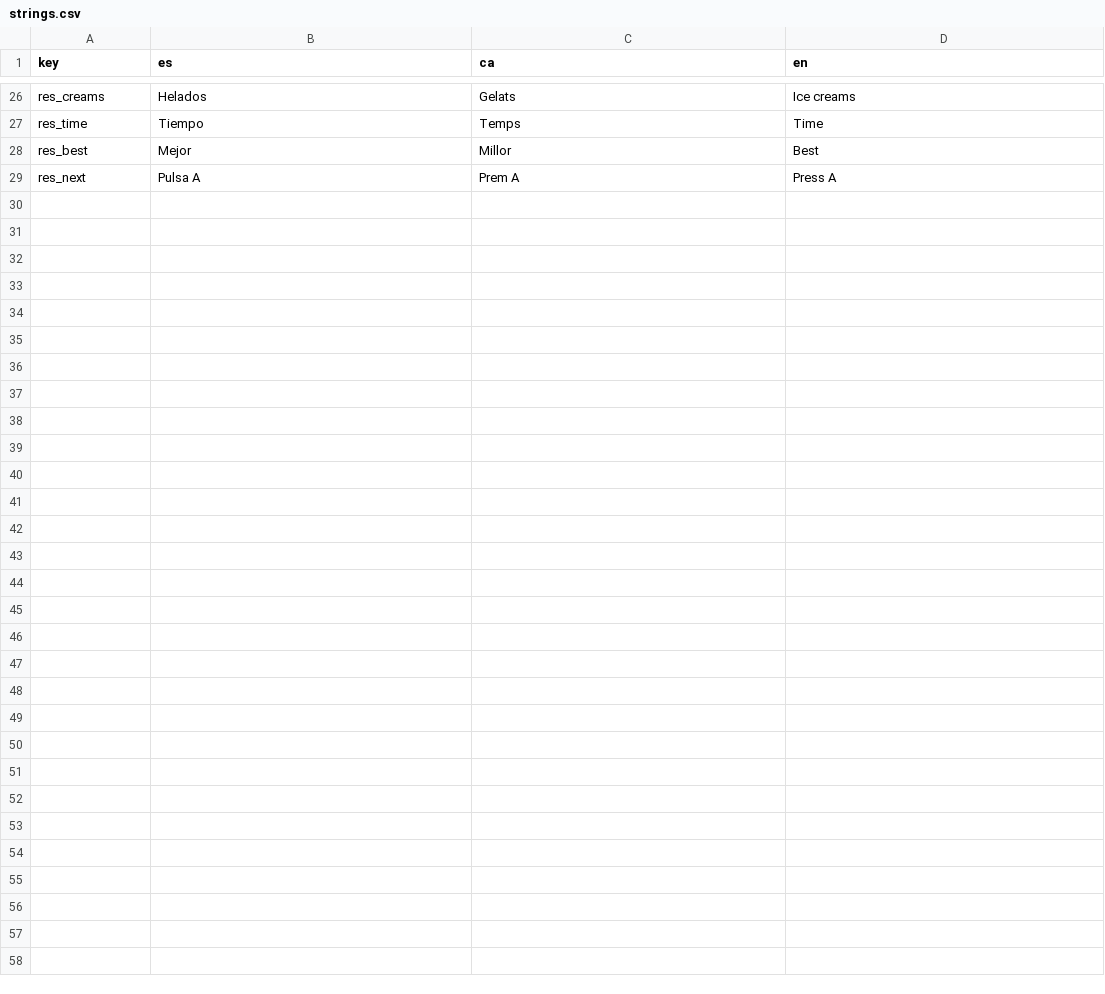
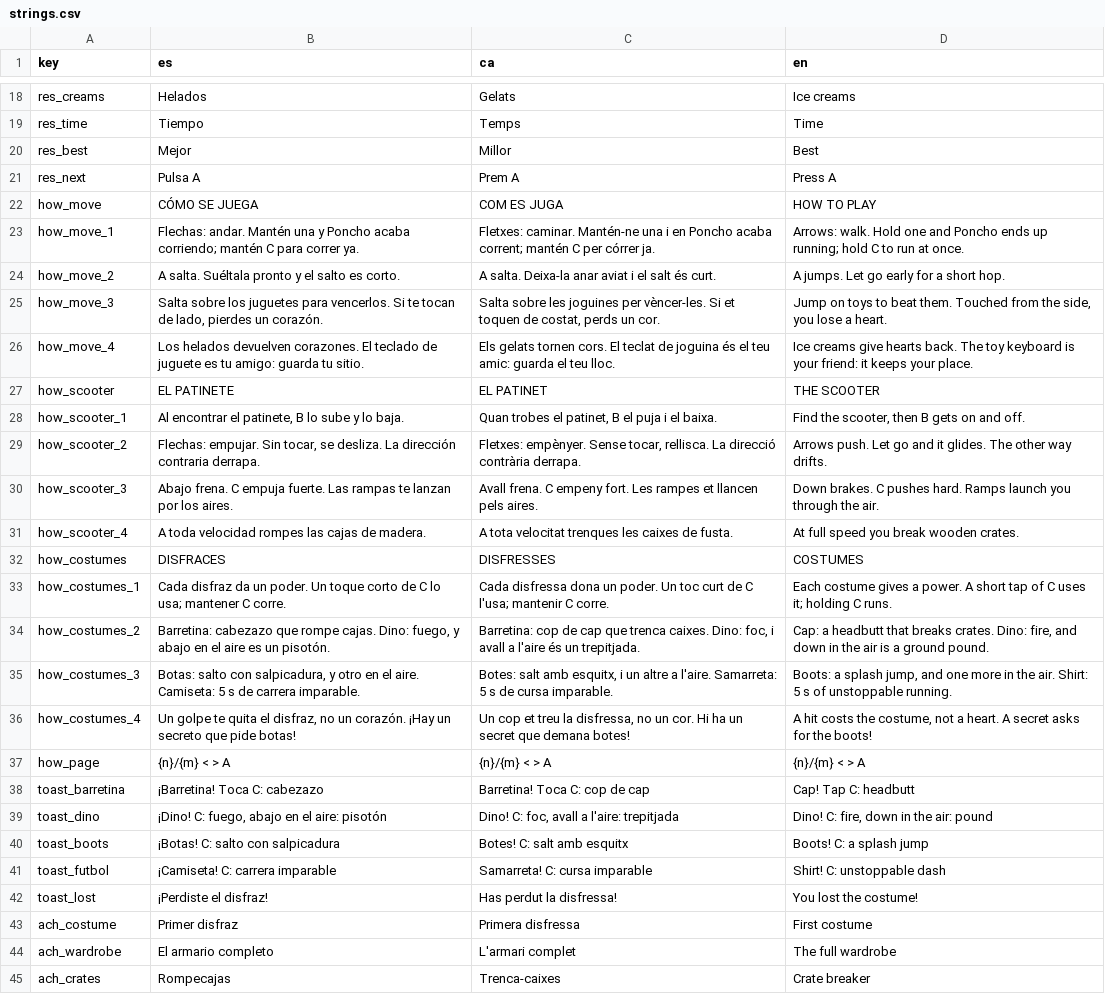
Before and after one commit to ipaud/pinyol, a CSV file: examples/poncho/strings.csv, drawn as a sheet; only a part is shown, gaps mark what is left out; the diff covers the shown part only.

```diff
--- a/examples/poncho/strings.csv
+++ b/examples/poncho/strings.csv
@@ -29 +21,25 @@ res_best,Mejor,Millor,Best
 res_next,Pulsa A,Prem A,Press A
+how_move,CÓMO SE JUEGA,COM ES JUGA,HOW TO PLAY
+how_move_1,Flechas: andar. Mantén una y Poncho acaba corriendo; mantén C para correr ya.,Fletxes: caminar. Mantén-ne una i en Poncho acaba corrent; mantén C per córrer ja.,Arrows: walk. Hold one and Poncho ends up running; hold C to run at once.
+how_move_2,A salta. Suéltala pronto y el salto es corto.,A salta. Deixa-la anar aviat i el salt és curt.,A jumps. Let go early for a short hop.
+how_move_3,"Salta sobre los juguetes para vencerlos. Si te tocan de lado, pierdes un corazón.","Salta sobre les joguines per vèncer-les. Si et toquen de costat, perds un cor.","Jump on toys to beat them. Touched from the side, you lose a heart."
+how_move_4,Los helados devuelven corazones. El teclado de juguete es tu amigo: guarda tu sitio.,Els gelats tornen cors. El teclat de joguina és el teu amic: guarda el teu lloc.,Ice creams give hearts back. The toy keyboard is your friend: it keeps your place.
+how_scooter,EL PATINETE,EL PATINET,THE SCOOTER
+how_scooter_1,"Al encontrar el patinete, B lo sube y lo baja.","Quan trobes el patinet, B el puja i el baixa.","Find the scooter, then B gets on and off."
+how_scooter_2,"Flechas: empujar. Sin tocar, se desliza. La dirección contraria derrapa.","Fletxes: empènyer. Sense tocar, rellisca. La direcció contrària derrapa.",Arrows push. Let go and it glides. The other way drifts.
+how_scooter_3,Abajo frena. C empuja fuerte. Las rampas te lanzan por los aires.,Avall frena. C empeny fort. Les rampes et llancen pels aires.,Down brakes. C pushes hard. Ramps launch you through the air.
+how_scooter_4,A toda velocidad rompes las cajas de madera.,A tota velocitat trenques les caixes de fusta.,At full speed you break wooden crates.
+how_costumes,DISFRACES,DISFRESSES,COSTUMES
+how_costumes_1,Cada disfraz da un poder. Un toque corto de C lo usa; mantener C corre.,Cada disfressa dona un poder. Un toc curt de C l'usa; mantenir C corre.,Each costume gives a power. A short tap of C uses it; holding C runs.
+how_costumes_2,"Barretina: cabezazo que rompe cajas. Dino: fuego, y abajo en el aire es un pisotón.","Barretina: cop de cap que trenca caixes. Dino: foc, i avall a l'aire és un trepitjada.","Cap: a headbutt that breaks crates. Dino: fire, and down in the air is a ground pound."
+how_costumes_3,"Botas: salto con salpicadura, y otro en el aire. Camiseta: 5 s de carrera imparable.","Botes: salt amb esquitx, i un altre a l'aire. Samarreta: 5 s de cursa imparable.","Boots: a splash jump, and one more in the air. Shirt: 5 s of unstoppable running."
+how_costumes_4,"Un golpe te quita el disfraz, no un corazón. ¡Hay un secreto que pide botas!","Un cop et treu la disfressa, no un cor. Hi ha un secret que demana botes!","A hit costs the costume, not a heart. A secret asks for the boots!"
+how_page,{n}/{m}   < >   A,{n}/{m}   < >   A,{n}/{m}   < >   A
+toast_barretina,¡Barretina! Toca C: cabezazo,Barretina! Toca C: cop de cap,Cap! Tap C: headbutt
+toast_dino,"¡Dino! C: fuego, abajo en el aire: pisotón","Dino! C: foc, avall a l'aire: trepitjada","Dino! C: fire, down in the air: pound"
+toast_boots,¡Botas! C: salto con salpicadura,Botes! C: salt amb esquitx,Boots! C: a splash jump
+toast_futbol,¡Camiseta! C: carrera imparable,Samarreta! C: cursa imparable,Shirt! C: unstoppable dash
+toast_lost,¡Perdiste el disfraz!,Has perdut la disfressa!,You lost the costume!
+ach_costume,Primer disfraz,Primera disfressa,First costume
+ach_wardrobe,El armario completo,L'armari complet,The full wardrobe
+ach_crates,Rompecajas,Trenca-caixes,Crate breaker
```
Also changed, not shown: 8 removed rows elsewhere in this file, 20 other files.
